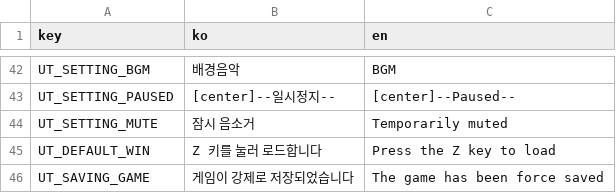
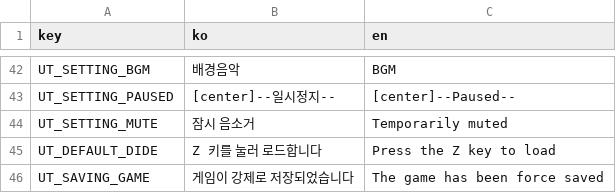
Before and after one commit to wheedo07/UT-Godot-Engine, a CSV file: godot/Text/translation.csv, drawn as a sheet; only a part is shown, gaps mark what is left out.

```diff
--- a/godot/Text/translation.csv
+++ b/godot/Text/translation.csv
@@ -44,3 +44,3 @@ UT_SETTING_PAUSED,[center]--일시정지--,[center]--Paused--
 UT_SETTING_MUTE,잠시 음소거,Temporarily muted
-UT_DEFAULT_WIN,Z 키를 눌러 로드합니다,Press the Z key to load
+UT_DEFAULT_DIDE,Z 키를 눌러 로드합니다,Press the Z key to load
 UT_SAVING_GAME,게임이 강제로 저장되었습니다,The game has been force saved
```
Also changed, not shown: 32 other files.
